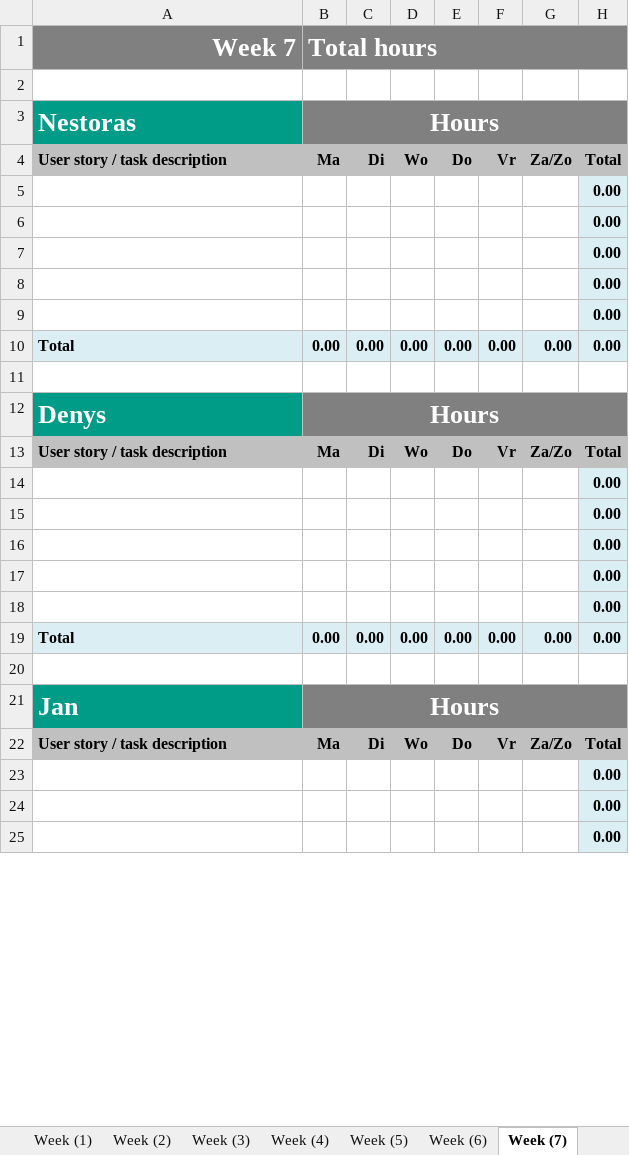
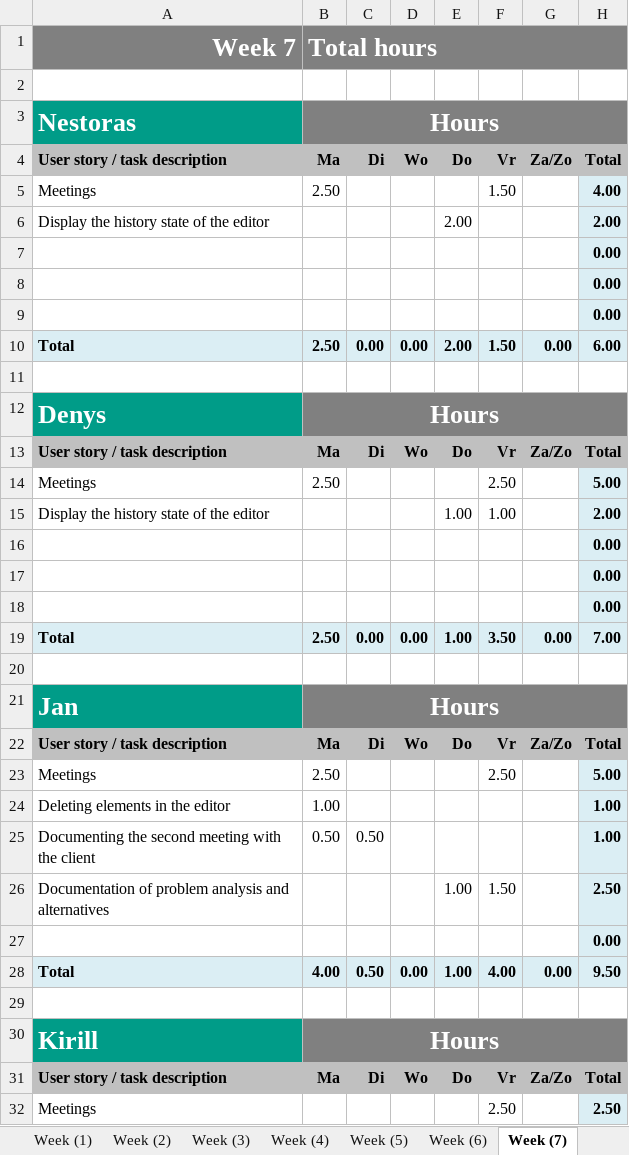
Before and after one commit to da22le123/DeveloperCollaborationTool, an Excel workbook: docs/2.2_P.CoB_Time_registration_for10.xlsx, sheet Week (7), drawn as a sheet; only a part is shown; the shorter side is filled out with more unchanged rows; values as stored, in another font and other column widths than the file's, no borders; removed rows and columns are numbered as before the commit, all else as after; the diff covers the shown part only; the diff names each change by its address in the sheet, - before the commit and + after, or states it on an @@ line.

Commit message:
Update the hour log for the week 7.

```diff
--- a/docs/2.2_P.CoB_Time_registration_for10.xlsx (sheet Week (7))
+++ b/docs/2.2_P.CoB_Time_registration_for10.xlsx (sheet Week (7))
+row 5: Meetings | 2.50 |  |  |  | 1.50 |  | 4.00
+row 6: Display the history state of the editor |  |  |  | 2.00 |  |  | 2.00
-row 9:  |  |  |  |  |  |  | 0.00
-B10: 0.00
+B10: 2.50
-E10: 0.00
+E10: 2.00
-F10: 0.00
+F10: 1.50
-H10: 0.00
+H10: 6.00
+row 14: Meetings | 2.50 |  |  |  | 2.50 |  | 5.00
+row 15: Display the history state of the editor |  |  |  | 1.00 | 1.00 |  | 2.00
-row 17:  |  |  |  |  |  |  | 0.00
-row 18:  |  |  |  |  |  |  | 0.00
-B19: 0.00
+B19: 2.50
-E19: 0.00
+E19: 1.00
-F19: 0.00
+F19: 3.50
-H19: 0.00
+H19: 7.00
+row 23: Meetings | 2.50 |  |  |  | 2.50 |  | 5.00
+row 24: Deleting elements in the editor | 1.00 |  |  |  |  |  | 1.00
+row 25: Documenting the second meeting with the client | 0.50 | 0.50 |  |  |  |  | 1.00
+row 26: Documentation of problem analysis and alternatives |  |  |  | 1.00 | 1.50 |  | 2.50
@@ row 8 moved to row 27: 0.00 @@
+row 28: Total | 4.00 | 0.50 | 0.00 | 1.00 | 4.00 | 0.00 | 9.50
+row 29: (empty)
@@ row 58 moved to row 31: User story / task description @@
+row 32: Meetings |  |  |  |  | 2.50 |  | 2.50
```
Also changed, not shown: 12 added rows, 20 removed rows, 5 moved rows and 14 edited cells elsewhere in this sheet, sheet Total, sheet Week (6), formulas that keep their value, charts or pictures.
